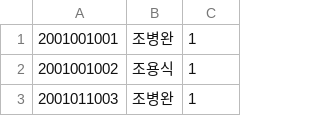
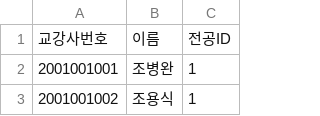
Before and after one commit to hyeongukryu/dbapp, a CSV file: database/instructor.csv, drawn as a sheet; only a part is shown; the shorter side is filled out with more unchanged rows; the diff names each change by its address in the sheet, - before the commit and + after, or states it on an @@ line.

```diff
--- a/database/instructor.csv
+++ b/database/instructor.csv
+row 1: 교강사번호 | 이름 | 전공ID
```
Also changed, not shown: database/lecture_time.csv, database/major.csv, 7 other files.
